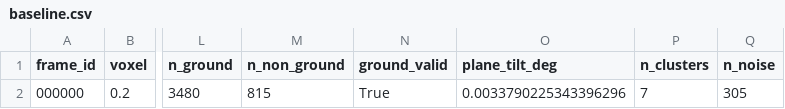
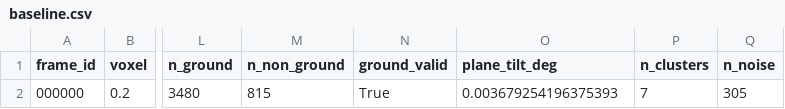
Before and after one commit to Wrxhard/NguyenTrongPhuc-2A202602552-Track4-Day21, a CSV file: results/synthetic_debug/baseline.csv, drawn as a sheet; only a part is shown, gaps mark what is left out; the diff names each change by its address in the sheet, - before the commit and + after, or states it on an @@ line.

```diff
--- a/results/synthetic_debug/baseline.csv
+++ b/results/synthetic_debug/baseline.csv
-O2 (plane_tilt_deg): 0.0033790225343396296
+O2 (plane_tilt_deg): 0.003679254196375393
```
Also changed, not shown: results/baseline.csv, results/baseline_clusters.csv, 21 other files.
